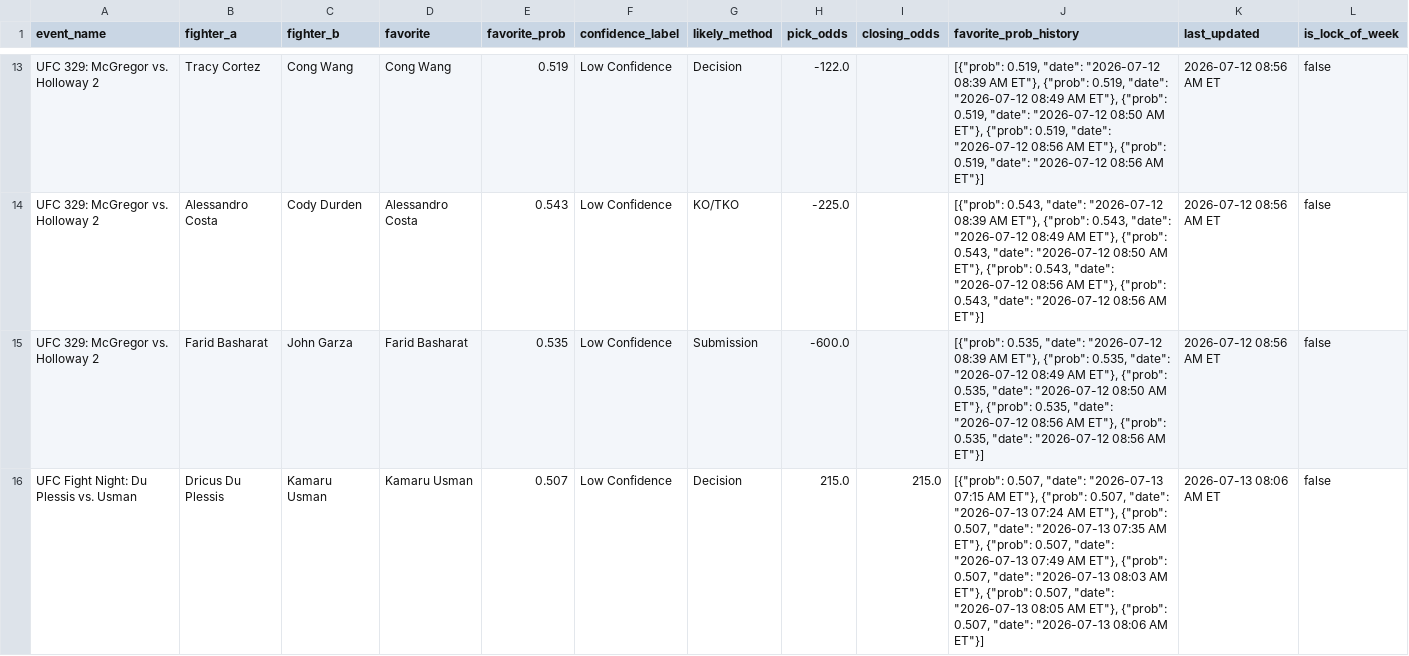
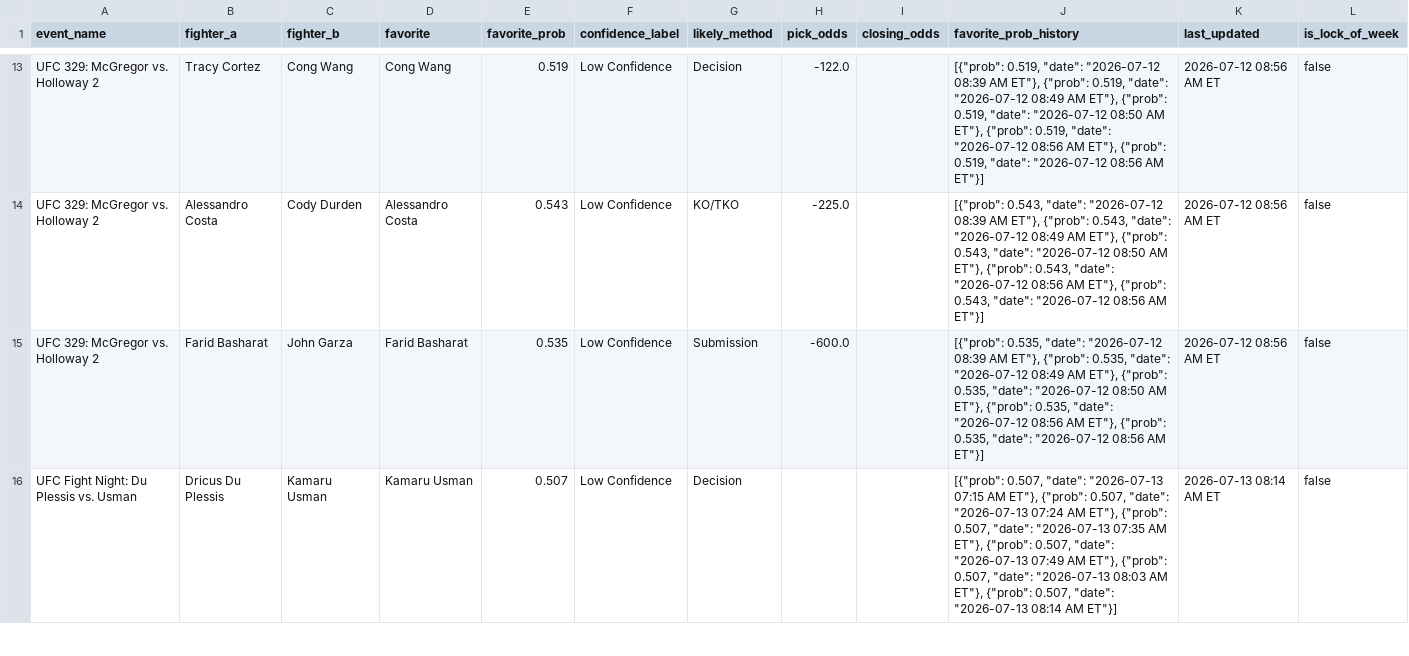
Before and after one commit to sb98park/ufc-edge-finder, a CSV file: data/predictions_log.csv, drawn as a sheet; only a part is shown, gaps mark what is left out; the diff covers the shown part only.

```diff
--- a/data/predictions_log.csv
+++ b/data/predictions_log.csv
@@ -15,2 +15,2 @@ UFC 329: McGregor vs. Holloway 2,Alessandro Costa,Cody Durden,Alessandro Costa,0
 UFC 329: McGregor vs. Holloway 2,Farid Basharat,John Garza,Farid Basharat,0.535,Low Confidence,Submission,-600.0,,"[{""prob"": 0.535, ""date"": ""2026-07-12 08:39 AM ET""}, {""prob"": 0.535, ""date"": ""2026-07-12 08:49 AM ET""}, {""prob"": 0.535, ""date"": ""2026-07-12 08:50 AM ET""}, {""prob"": 0.535, ""date"": ""2026-07-12 08:56 AM ET""}, {""prob"": 0.535, ""date"": ""2026-07-12 08:56 AM ET""}]",2026-07-12 08:56 AM ET,false
-UFC Fight Night: Du Plessis vs. Usman,Dricus Du Plessis,Kamaru Usman,Kamaru Usman,0.507,Low Confidence,Decision,215.0,215.0,"[{""prob"": 0.507, ""date"": ""2026-07-13 07:15 AM ET""}, {""prob"": 0.507, ""date"": ""2026-07-13 07:24 AM ET""}, {""prob"": 0.507, ""date"": ""2026-07-13 07:35 AM ET""}, {""prob"": 0.507, ""date"": ""2026-07-13 07:49 AM ET""}, {""prob"": 0.507, ""date"": ""2026-07-13 08:03 AM ET""}, {""prob"": 0.507, ""date"": ""2026-07-13 08:05 AM ET""}, {""prob"": 0.507, ""date"": ""2026-07-13 08:06 AM ET""}]",2026-07-13 08:06 AM ET,false
+UFC Fight Night: Du Plessis vs. Usman,Dricus Du Plessis,Kamaru Usman,Kamaru Usman,0.507,Low Confidence,Decision,,,"[{""prob"": 0.507, ""date"": ""2026-07-13 07:15 AM ET""}, {""prob"": 0.507, ""date"": ""2026-07-13 07:24 AM ET""}, {""prob"": 0.507, ""date"": ""2026-07-13 07:35 AM ET""}, {""prob"": 0.507, ""date"": ""2026-07-13 07:49 AM ET""}, {""prob"": 0.507, ""date"": ""2026-07-13 08:03 AM ET""}, {""prob"": 0.507, ""date"": ""2026-07-13 08:14 AM ET""}]",2026-07-13 08:14 AM ET,false
```
Also changed, not shown: 4 edited cells elsewhere in this file, 1 other file.
